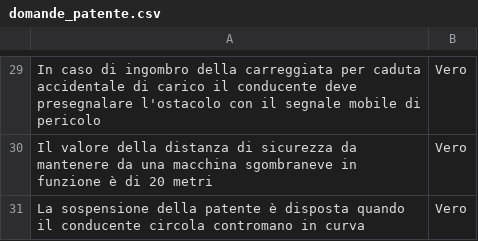
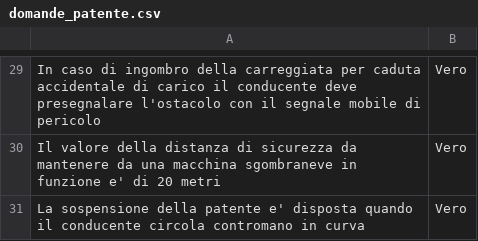
Before and after one commit to Ramirez-Giorgio/4info, a CSV file: domande_patente.csv, drawn as a sheet; only a part is shown, gaps mark what is left out; the diff covers the shown part only; the diff names each change by its address in the sheet, - before the commit and + after, or states it on an @@ line.

```diff
--- a/domande_patente.csv
+++ b/domande_patente.csv
-A30: …in funzione è di 20…
+A30: …in funzione e' di 20…
-A31: …della patente è disposta quando…
+A31: …della patente e' disposta quando…
```
Also changed, not shown: 15 edited cells elsewhere in this file, 4 other files.
